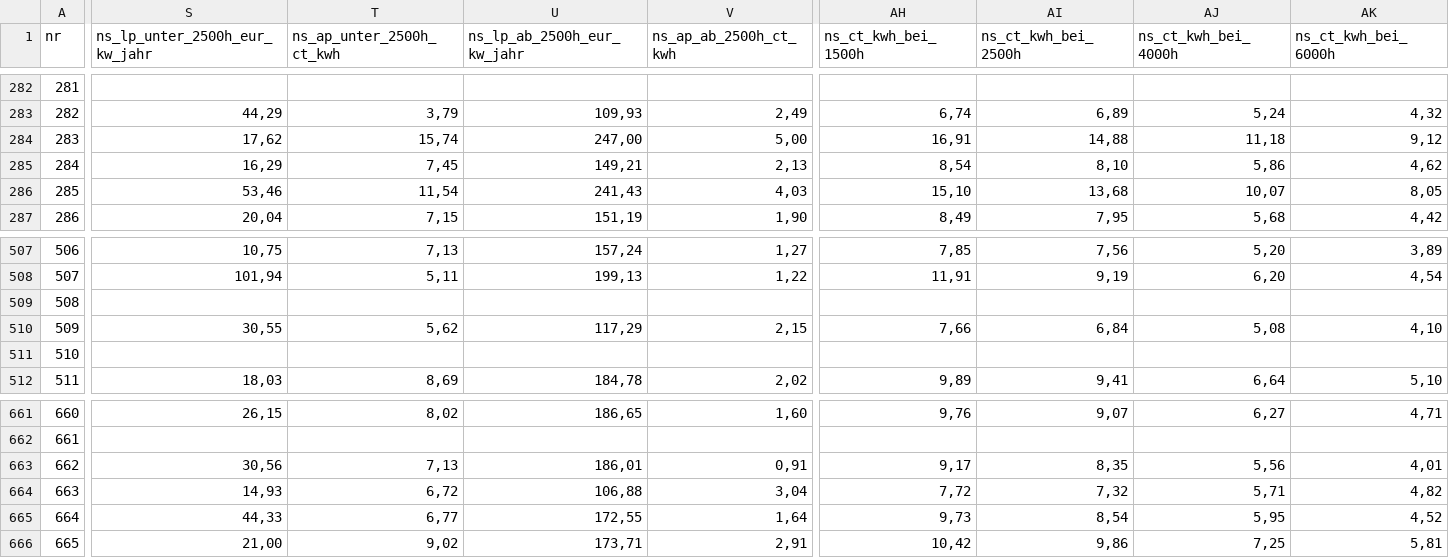
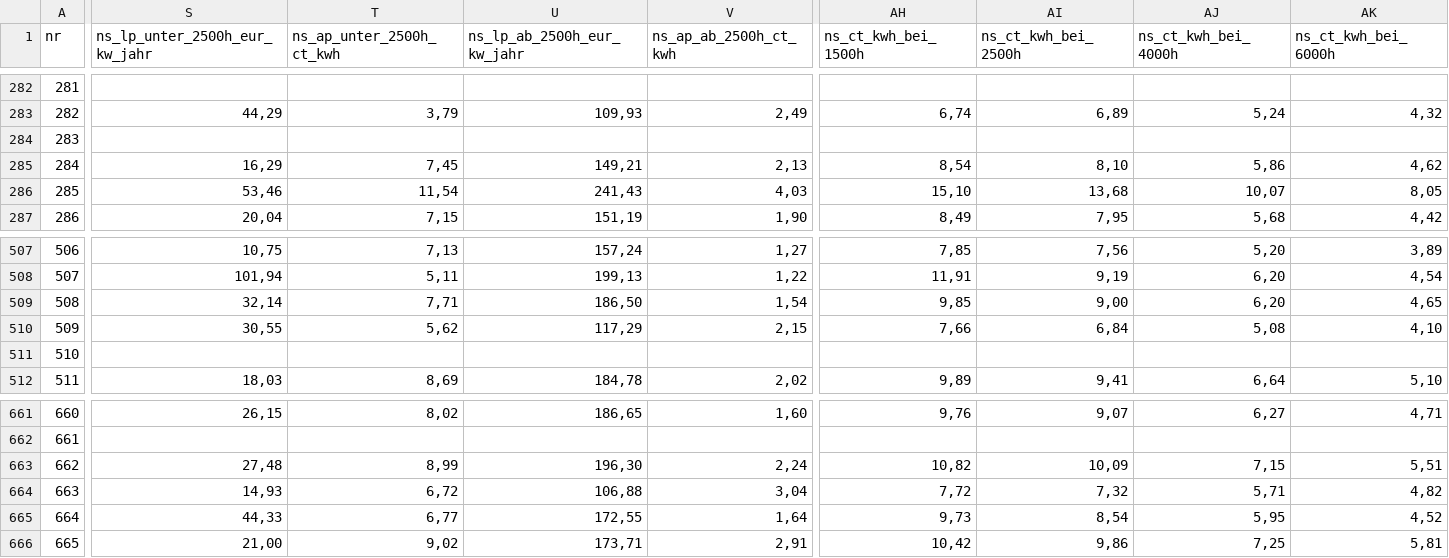
Before and after one commit to buelentd/netzentgelte-strom, a CSV file: ergebnis/netzentgelte_2026.csv, drawn as a sheet; only a part is shown, gaps mark what is left out; the diff covers the shown part only; the diff names each change by its address in the sheet, - before the commit and + after, or states it on an @@ line.

```diff
--- a/ergebnis/netzentgelte_2026.csv
+++ b/ergebnis/netzentgelte_2026.csv
-S284 (ns_lp_unter_2500h_eur_kw_jahr): 17,62
+S284 (ns_lp_unter_2500h_eur_kw_jahr): (empty)
-T284 (ns_ap_unter_2500h_ct_kwh): 15,74
+T284 (ns_ap_unter_2500h_ct_kwh): (empty)
-U284 (ns_lp_ab_2500h_eur_kw_jahr): 247,00
+U284 (ns_lp_ab_2500h_eur_kw_jahr): (empty)
-V284 (ns_ap_ab_2500h_ct_kwh): 5,00
+V284 (ns_ap_ab_2500h_ct_kwh): (empty)
-AH284 (ns_ct_kwh_bei_1500h): 16,91
+AH284 (ns_ct_kwh_bei_1500h): (empty)
-AI284 (ns_ct_kwh_bei_2500h): 14,88
+AI284 (ns_ct_kwh_bei_2500h): (empty)
-AJ284 (ns_ct_kwh_bei_4000h): 11,18
+AJ284 (ns_ct_kwh_bei_4000h): (empty)
-AK284 (ns_ct_kwh_bei_6000h): 9,12
+AK284 (ns_ct_kwh_bei_6000h): (empty)
-S509 (ns_lp_unter_2500h_eur_kw_jahr): (empty)
+S509 (ns_lp_unter_2500h_eur_kw_jahr): 32,14
-T509 (ns_ap_unter_2500h_ct_kwh): (empty)
+T509 (ns_ap_unter_2500h_ct_kwh): 7,71
-U509 (ns_lp_ab_2500h_eur_kw_jahr): (empty)
+U509 (ns_lp_ab_2500h_eur_kw_jahr): 186,50
-V509 (ns_ap_ab_2500h_ct_kwh): (empty)
+V509 (ns_ap_ab_2500h_ct_kwh): 1,54
-AH509 (ns_ct_kwh_bei_1500h): (empty)
+AH509 (ns_ct_kwh_bei_1500h): 9,85
-AI509 (ns_ct_kwh_bei_2500h): (empty)
+AI509 (ns_ct_kwh_bei_2500h): 9,00
-AJ509 (ns_ct_kwh_bei_4000h): (empty)
+AJ509 (ns_ct_kwh_bei_4000h): 6,20
-AK509 (ns_ct_kwh_bei_6000h): (empty)
+AK509 (ns_ct_kwh_bei_6000h): 4,65
-S663 (ns_lp_unter_2500h_eur_kw_jahr): 30,56
+S663 (ns_lp_unter_2500h_eur_kw_jahr): 27,48
-T663 (ns_ap_unter_2500h_ct_kwh): 7,13
+T663 (ns_ap_unter_2500h_ct_kwh): 8,99
-U663 (ns_lp_ab_2500h_eur_kw_jahr): 186,01
+U663 (ns_lp_ab_2500h_eur_kw_jahr): 196,30
-V663 (ns_ap_ab_2500h_ct_kwh): 0,91
+V663 (ns_ap_ab_2500h_ct_kwh): 2,24
-AH663 (ns_ct_kwh_bei_1500h): 9,17
+AH663 (ns_ct_kwh_bei_1500h): 10,82
-AI663 (ns_ct_kwh_bei_2500h): 8,35
+AI663 (ns_ct_kwh_bei_2500h): 10,09
-AJ663 (ns_ct_kwh_bei_4000h): 5,56
+AJ663 (ns_ct_kwh_bei_4000h): 7,15
-AK663 (ns_ct_kwh_bei_6000h): 4,01
+AK663 (ns_ct_kwh_bei_6000h): 5,51
```
Also changed, not shown: 69 edited cells elsewhere in this file, ergebnis/arbeitsliste.csv, ergebnis/preise_nicht_bestaetigt.csv, 14 other files.
